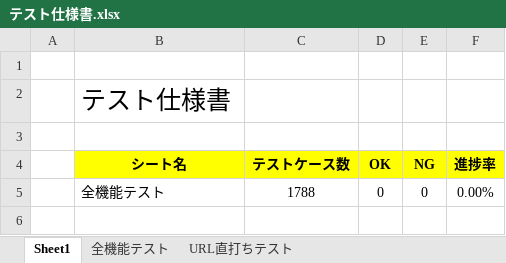
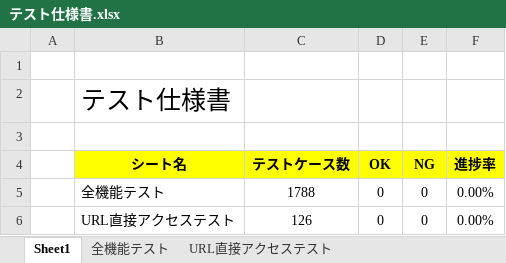
Before and after one commit to t-koga/Cliptalk, an Excel workbook: document/テスト仕様書.xlsx, sheet Sheet1, drawn as a sheet; values as stored, in another font and other column widths than the file's, no borders; the diff names each change by its address in the sheet, - before the commit and + after, or states it on an @@ line.

```diff
--- a/document/テスト仕様書.xlsx (sheet Sheet1)
+++ b/document/テスト仕様書.xlsx (sheet Sheet1)
-sheet tab: URL直打ちテスト
+sheet tab: URL直接アクセステスト
+row 6:  | URL直接アクセステスト | 126 | 0 | 0 | 0.00%
```
Also changed, not shown: sheet URL直接アクセステスト, formulas that keep their value, hidden cells, 3 other files.
